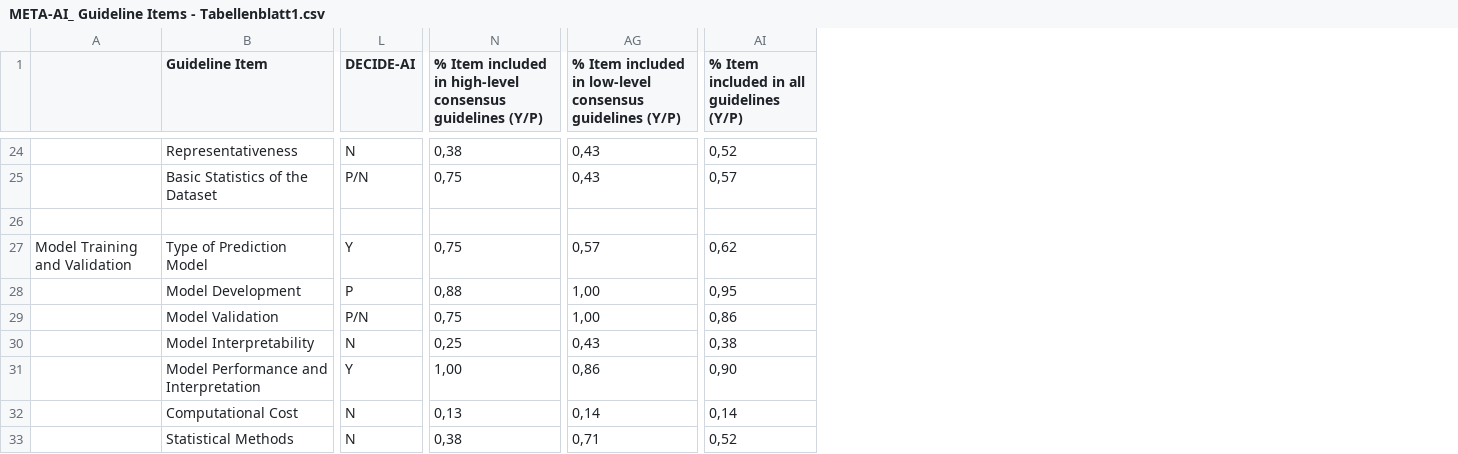
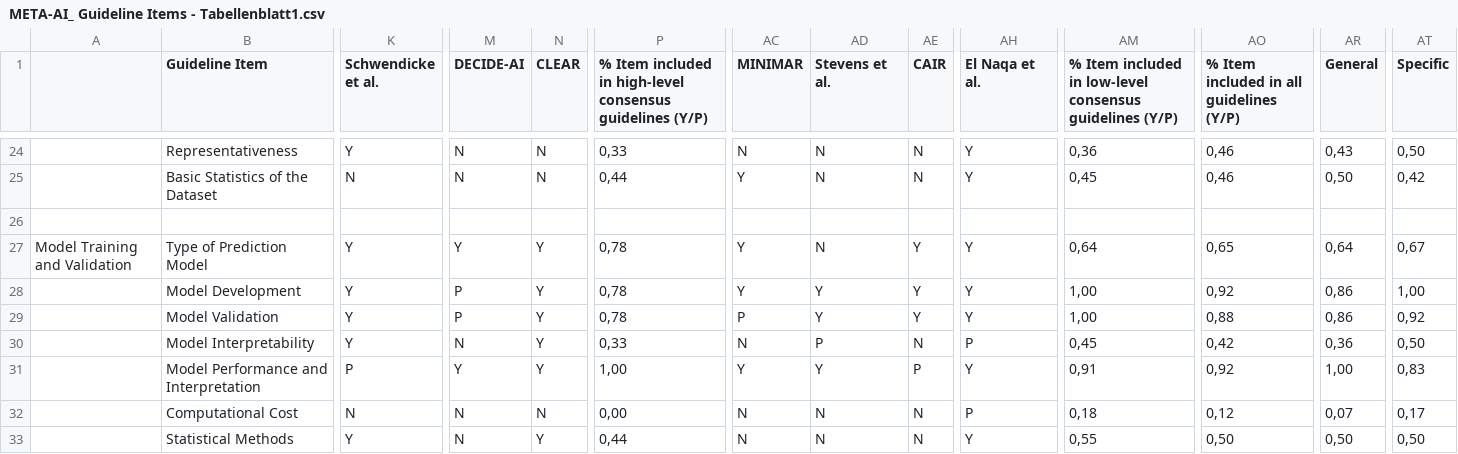
Before and after one commit to KatherLab/wanshi-utils, a CSV file: wanshi/visualizations/crona/META-AI_ Guideline Items - Tabellenblatt1.csv, drawn as a sheet; only a part is shown, gaps mark what is left out; addresses are those after the commit; the diff covers the shown part only; the diff names each change by its address in the sheet, - before the commit and + after, or states it on an @@ line.

```diff
--- a/wanshi/visualizations/crona/META-AI_ Guideline Items - Tabellenblatt1.csv
+++ b/wanshi/visualizations/crona/META-AI_ Guideline Items - Tabellenblatt1.csv
+column K (Schwendicke et al.), rows 24-33: Y | N |  | Y | Y | Y | Y | P | N | Y
+column N (CLEAR), rows 24-33: N | N |  | Y | Y | Y | Y | Y | N | Y
+column AC (MINIMAR), rows 24-33: N | Y |  | Y | Y | P | N | Y | N | N
+column AD (Stevens et al.), rows 24-33: N | N |  | N | Y | Y | P | Y | N | N
+column AE (CAIR), rows 24-33: N | N |  | Y | Y | Y | N | P | N | N
+column AH (El Naqa et al.), rows 24-33: Y | Y |  | Y | Y | Y | P | Y | P | Y
+column AR (General), rows 24-33: 0,43 | 0,50 |  | 0,64 | 0,86 | 0,86 | 0,36 | 1,00 | 0,07 | 0,50
+column AT (Specific), rows 24-33: 0,50 | 0,42 |  | 0,67 | 1,00 | 0,92 | 0,50 | 0,83 | 0,17 | 0,50
-P24: 0,38
+P24: 0,33
-AM24: 0,43
+AM24: 0,36
-AO24: 0,52
+AO24: 0,46
-M25 (DECIDE-AI): P/N
+M25 (DECIDE-AI): N
-P25: 0,75
+P25: 0,44
-AM25: 0,43
+AM25: 0,45
-AO25: 0,57
+AO25: 0,46
-P27: 0,75
+P27: 0,78
-AM27: 0,57
+AM27: 0,64
-AO27: 0,62
+AO27: 0,65
-P28: 0,88
+P28: 0,78
-AO28: 0,95
+AO28: 0,92
-M29 (DECIDE-AI): P/N
+M29 (DECIDE-AI): P
-P29: 0,75
+P29: 0,78
-AO29: 0,86
+AO29: 0,88
-P30: 0,25
+P30: 0,33
-AM30: 0,43
+AM30: 0,45
-AO30: 0,38
+AO30: 0,42
-AM31: 0,86
+AM31: 0,91
-AO31: 0,90
+AO31: 0,92
-P32: 0,13
+P32: 0,00
-AM32: 0,14
+AM32: 0,18
-AO32: 0,14
+AO32: 0,12
-P33: 0,38
+P33: 0,44
-AM33: 0,71
+AM33: 0,55
-AO33: 0,52
+AO33: 0,50
```
Also changed, not shown: 3 added columns and 96 edited cells elsewhere in this file, 3 other files.
